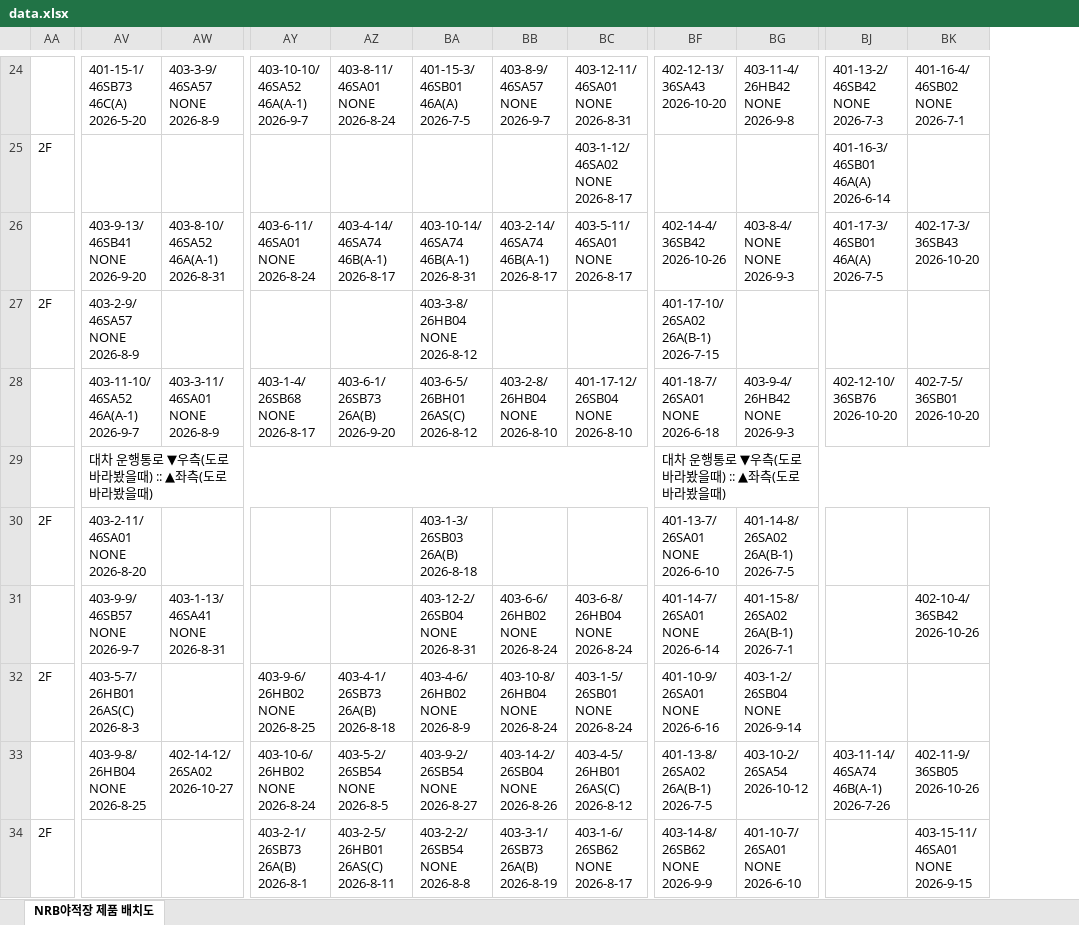
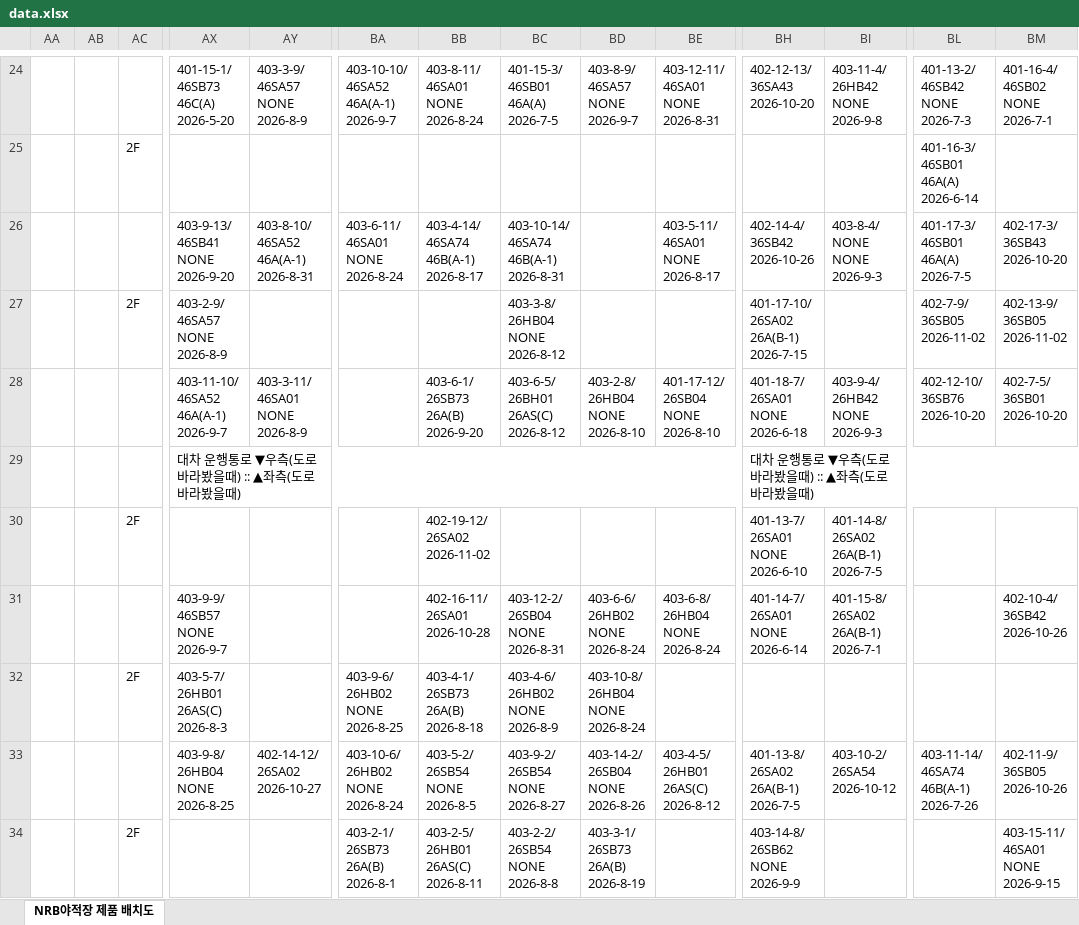
Before and after one commit to leejunyong1201/nrb, an Excel workbook: data.xlsx, sheet NRB야적장 제품 배치도, drawn as a sheet; only a part is shown, gaps mark what is left out; values as stored, in another font and other column widths than the file's, no cell formats; addresses are those after the commit; ↵ is a line break in a cell; the diff covers the shown part only; the diff names each change by its address in the sheet, - before the commit and + after, or states it on an @@ line.

```diff
--- a/data.xlsx (sheet NRB야적장 제품 배치도)
+++ b/data.xlsx (sheet NRB야적장 제품 배치도)
+column AA, empty
+column AB, empty
-BE25: 403-1-12/ ↵ 46SA02 ↵ NONE ↵ 2026-8-17
+BE25: (empty)
-BD26: 403-2-14/ ↵ 46SA74 ↵ 46B(A-1) ↵ 2026-8-17
+BD26: (empty)
-BL27: (empty)
+BL27: 402-7-9/ ↵ 36SB05 ↵ 2026-11-02
-BM27: (empty)
+BM27: 402-13-9/ ↵ 36SB05 ↵ 2026-11-02
-BA28: 403-1-4/ ↵ 26SB68 ↵ NONE ↵ 2026-8-17
+BA28: (empty)
-AX30: 403-2-11/ ↵ 46SA01 ↵ NONE ↵ 2026-8-20
+AX30: (empty)
-BB30: (empty)
+BB30: 402-19-12/ ↵ 26SA02 ↵ 2026-11-02
-BC30: 403-1-3/ ↵ 26SB03 ↵ 26A(B) ↵ 2026-8-18
+BC30: (empty)
-AY31: 403-1-13/ ↵ 46SA41 ↵ NONE ↵ 2026-8-31
+AY31: (empty)
-BB31: (empty)
+BB31: 402-16-11/ ↵ 26SA01 ↵ 2026-10-28
-BE32: 403-1-5/ ↵ 26SB01 ↵ NONE ↵ 2026-8-24
+BE32: (empty)
-BH32: 401-10-9/ ↵ 26SA01 ↵ NONE ↵ 2026-6-16
+BH32: (empty)
-BI32: 403-1-2/ ↵ 26SB04 ↵ NONE ↵ 2026-9-14
+BI32: (empty)
-BE34: 403-1-6/ ↵ 26SB62 ↵ NONE ↵ 2026-8-17
+BE34: (empty)
-BI34: 401-10-7/ ↵ 26SA01 ↵ NONE ↵ 2026-6-10
+BI34: (empty)
```
Also changed, not shown: 1 added row, 1 removed row and 76 edited cells elsewhere in this sheet, cell formats, formulas that keep their value.
